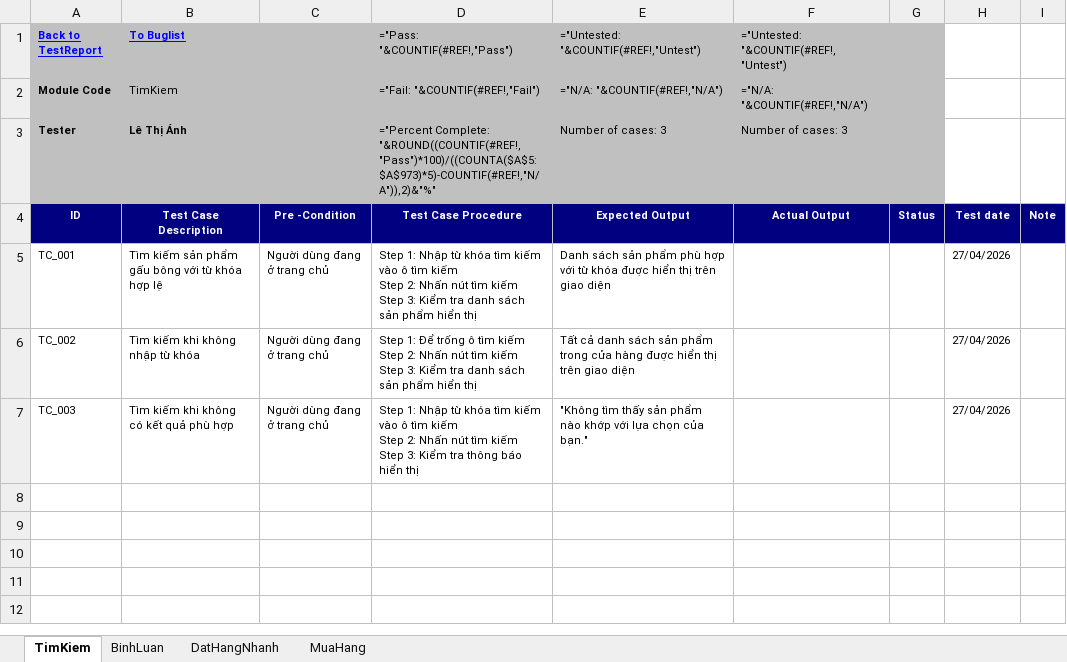
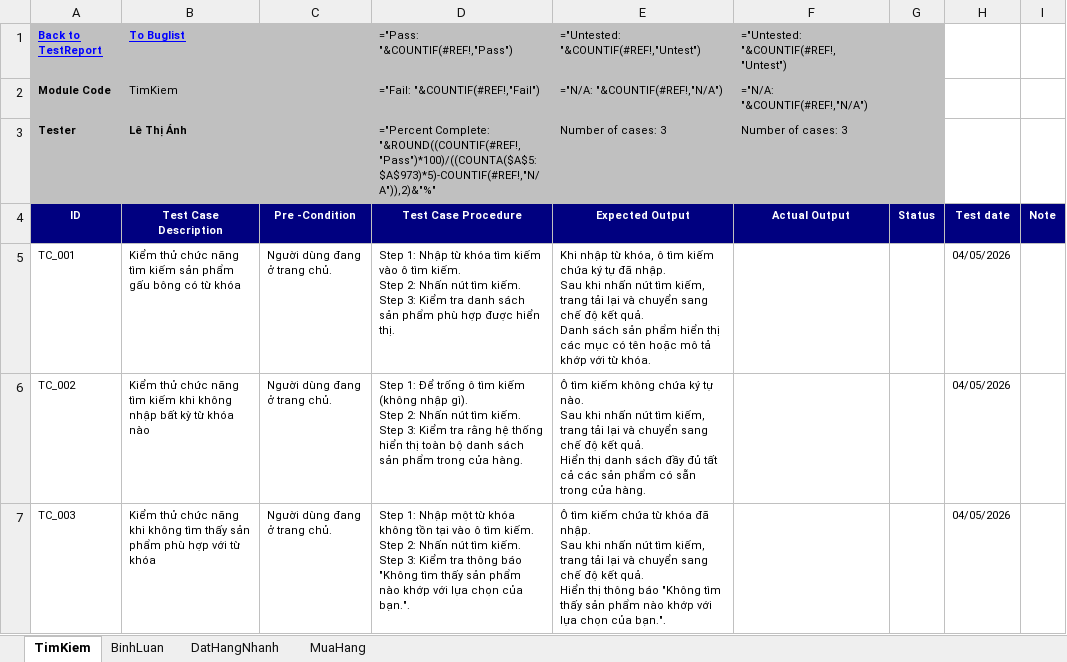
Before and after one commit to LeThiAnh06042004/DoAn4, an Excel workbook: scripts/DoAn4_Bemori/AI/TestCase/Sample_TestCase.xlsx, sheet TimKiem, drawn as a sheet; values as stored, in another font and other column widths than the file's, no borders; formulas without a stored value are shown as written; ↵ is a line break in a cell; the diff names each change by its address in the sheet, - before the commit and + after, or states it on an @@ line.

```diff
--- a/scripts/DoAn4_Bemori/AI/TestCase/Sample_TestCase.xlsx (sheet TimKiem)
+++ b/scripts/DoAn4_Bemori/AI/TestCase/Sample_TestCase.xlsx (sheet TimKiem)
-B5 (To Buglist): Tìm kiếm sản phẩm gấu bông với từ khóa hợp lệ
+B5 (To Buglist): Kiểm thử chức năng tìm kiếm sản phẩm gấu bông có từ khóa
-C5:C7: Người dùng đang ở trang chủ
+C5:C7: Người dùng đang ở trang chủ.
-D5 (="Pass: "&COUNTIF(#REF!,"Pass")): …ô tìm kiếm ↵ Step 2: Nhấn nút tìm kiếm ↵ Step 3: Kiểm tra danh sách sản phẩm hiển thị
+D5 (="Pass: "&COUNTIF(#REF!,"Pass")): …ô tìm kiếm. ↵ Step 2: Nhấn nút tìm kiếm. ↵ Step 3: Kiểm tra danh sách sản phẩm phù hợp được hiển thị.
-E5: Danh sách sản phẩm phù hợp với từ khóa được hiển thị trên giao diện
+E5: Khi nhập từ khóa, ô tìm kiếm chứa ký tự đã nhập. ↵ Sau khi nhấn nút tìm kiếm, trang tải lại và chuyển sang chế độ kết quả. ↵ Danh sách sản phẩm hiển thị các mục có tên hoặc mô tả khớp với từ khóa.
-H5:H7: 27/04/2026
+H5:H7: 04/05/2026
-B6 (To Buglist): Tìm kiếm khi không nhập từ khóa
+B6 (To Buglist): Kiểm thử chức năng tìm kiếm khi không nhập bất kỳ từ khóa nào
-D6 (="Pass: "&COUNTIF(#REF!,"Pass")): …tìm kiếm ↵ Step 2: Nhấn nút tìm kiếm ↵ Step 3: Kiểm tra danh sách sản phẩm hiển thị
+D6 (="Pass: "&COUNTIF(#REF!,"Pass")): …tìm kiếm (không nhập gì). ↵ Step 2: Nhấn nút tìm kiếm. ↵ Step 3: Kiểm tra rằng hệ thống hiển thị toàn bộ danh sách sản phẩm trong cửa hàng.
-E6: Tất cả danh sách sản phẩm trong cửa hàng được hiển thị trên giao diện
+E6: Ô tìm kiếm không chứa ký tự nào. ↵ Sau khi nhấn nút tìm kiếm, trang tải lại và chuyển sang chế độ kết quả. ↵ Hiển thị danh sách đầy đủ tất cả các sản phẩm có sẵn trong cửa hàng.
-B7 (To Buglist): Tìm kiếm khi không có kết quả phù hợp
+B7 (To Buglist): Kiểm thử chức năng khi không tìm thấy sản phẩm phù hợp với từ khóa
-D7 (="Pass: "&COUNTIF(#REF!,"Pass")): …1: Nhập từ khóa tìm kiếm vào ô tìm kiếm ↵ Step 2: Nhấn nút tìm kiếm ↵ Step 3: Kiểm tra thông báo hiển thị
+D7 (="Pass: "&COUNTIF(#REF!,"Pass")): …1: Nhập một từ khóa không tồn tại vào ô tìm kiếm. ↵ Step 2: Nhấn nút tìm kiếm. ↵ Step 3: Kiểm tra thông báo "Không tìm thấy sản phẩm nào khớp với lựa chọn của bạn.".
-E7: "Không tìm thấy sản phẩm nào khớp với lựa chọn của bạn."
+E7: Ô tìm kiếm chứa từ khóa đã nhập. ↵ Sau khi nhấn nút tìm kiếm, trang tải lại và chuyển sang chế độ kết quả. ↵ Hiển thị thông báo "Không tìm thấy sản phẩm nào khớp với lựa chọn của bạn.".
```
Also changed, not shown: scripts/DoAn4_Bemori/AI/TestCase/scripts/SCR/SCR_TimKiem.xlsx, 6 other files.
